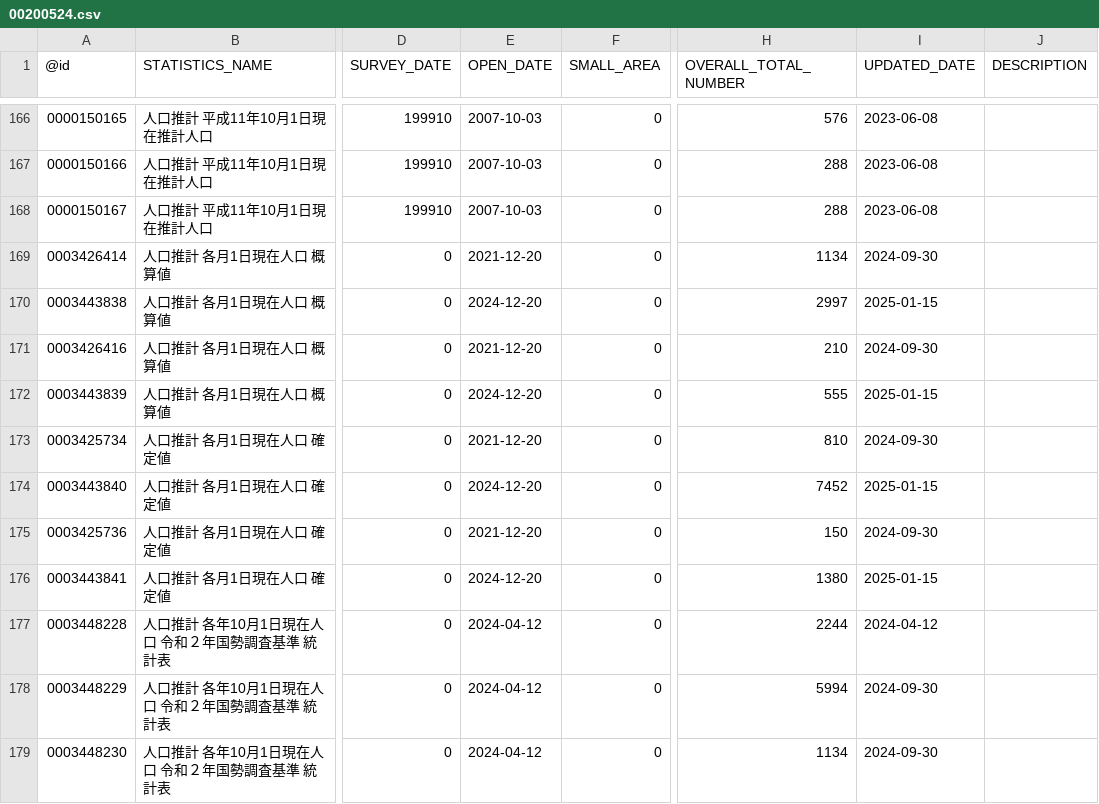
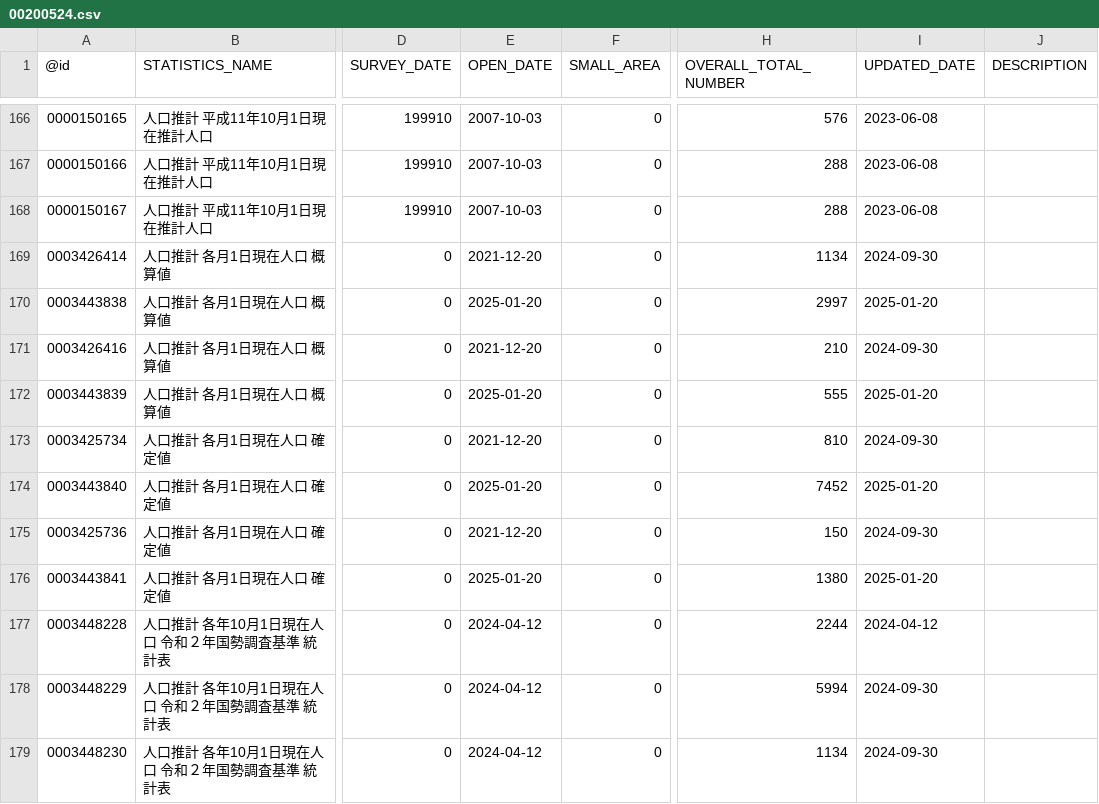
Before and after one commit to tsutomu-nagano/statibyte, a CSV file: resource/table/00200524.csv, drawn as a sheet; only a part is shown, gaps mark what is left out; the diff names each change by its address in the sheet, - before the commit and + after, or states it on an @@ line.

```diff
--- a/resource/table/00200524.csv
+++ b/resource/table/00200524.csv
-E170 (OPEN_DATE): 2024-12-20
+E170 (OPEN_DATE): 2025-01-20
-I170 (UPDATED_DATE): 2025-01-15
+I170 (UPDATED_DATE): 2025-01-20
-E172 (OPEN_DATE): 2024-12-20
+E172 (OPEN_DATE): 2025-01-20
-I172 (UPDATED_DATE): 2025-01-15
+I172 (UPDATED_DATE): 2025-01-20
-E174 (OPEN_DATE): 2024-12-20
+E174 (OPEN_DATE): 2025-01-20
-I174 (UPDATED_DATE): 2025-01-15
+I174 (UPDATED_DATE): 2025-01-20
-E176 (OPEN_DATE): 2024-12-20
+E176 (OPEN_DATE): 2025-01-20
-I176 (UPDATED_DATE): 2025-01-15
+I176 (UPDATED_DATE): 2025-01-20
```
Also changed, not shown: resource/table/00200571.csv, resource/table/00250011.csv.
